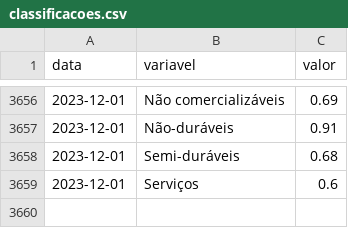
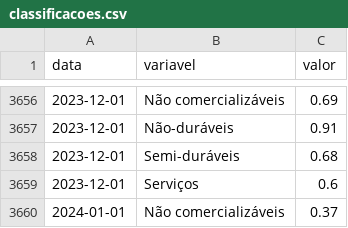
Before and after one commit to schoulten/macro_report, a CSV file: data/classificacoes.csv, drawn as a sheet; only a part is shown, gaps mark what is left out; the diff names each change by its address in the sheet, - before the commit and + after, or states it on an @@ line.

```diff
--- a/data/classificacoes.csv
+++ b/data/classificacoes.csv
+row 3660: 2024-01-01 | Não comercializáveis | 0.37
```
Also changed, not shown: data/ipca_cheio.csv, data/ipca_grupos.csv, 4 other files.
